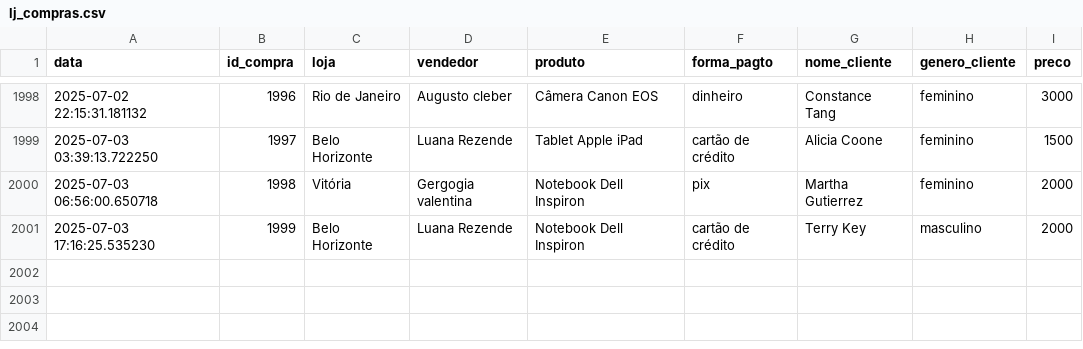
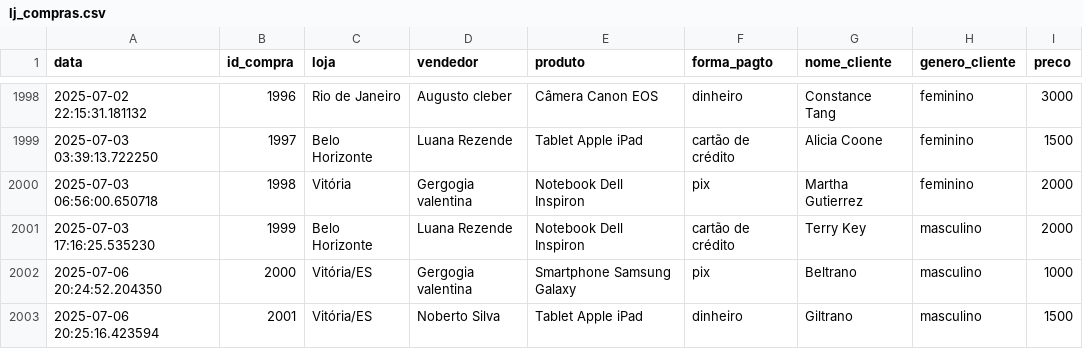
Before and after one commit to marcelosanto/numpy-curso, a CSV file: datasets/lj_compras.csv, drawn as a sheet; only a part is shown, gaps mark what is left out; the diff names each change by its address in the sheet, - before the commit and + after, or states it on an @@ line.

Commit message:
feat: Adiciona funcionalidade para inserir dados de compra via Streamlit
Adiciona script para permitir a inserção interativa de novas linhas de dados de compra no CSV usando Streamlit.

```diff
--- a/datasets/lj_compras.csv
+++ b/datasets/lj_compras.csv
+row 2002: 2025-07-06 20:24:52.204350 | 2000 | Vitória/ES | Gergogia valentina | Smartphone Samsung Galaxy | pix | Beltrano | masculino | 1000
+row 2003: 2025-07-06 20:25:16.423594 | 2001 | Vitória/ES | Noberto Silva | Tablet Apple iPad | dinheiro | Giltrano | masculino | 1500
```
Also changed, not shown: 1 other file.
